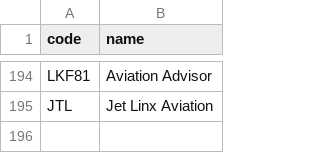
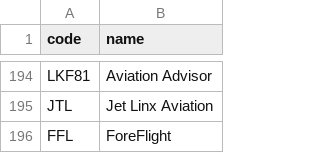
Before and after one commit to kds54/MMM-Planefinder, a CSV file: airlines.csv, drawn as a sheet; only a part is shown, gaps mark what is left out.

Commit message:
Update airlines.csv

```diff
--- a/airlines.csv
+++ b/airlines.csv
@@ -195 +195,2 @@ LKF81,Aviation Advisor
 JTL,Jet Linx Aviation
+FFL,ForeFlight
```
